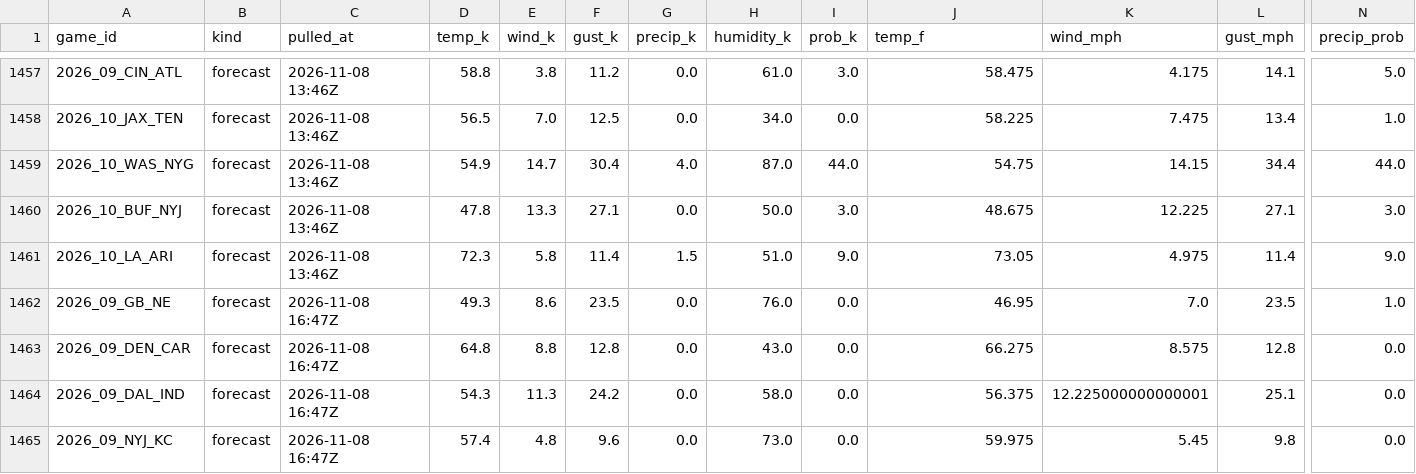
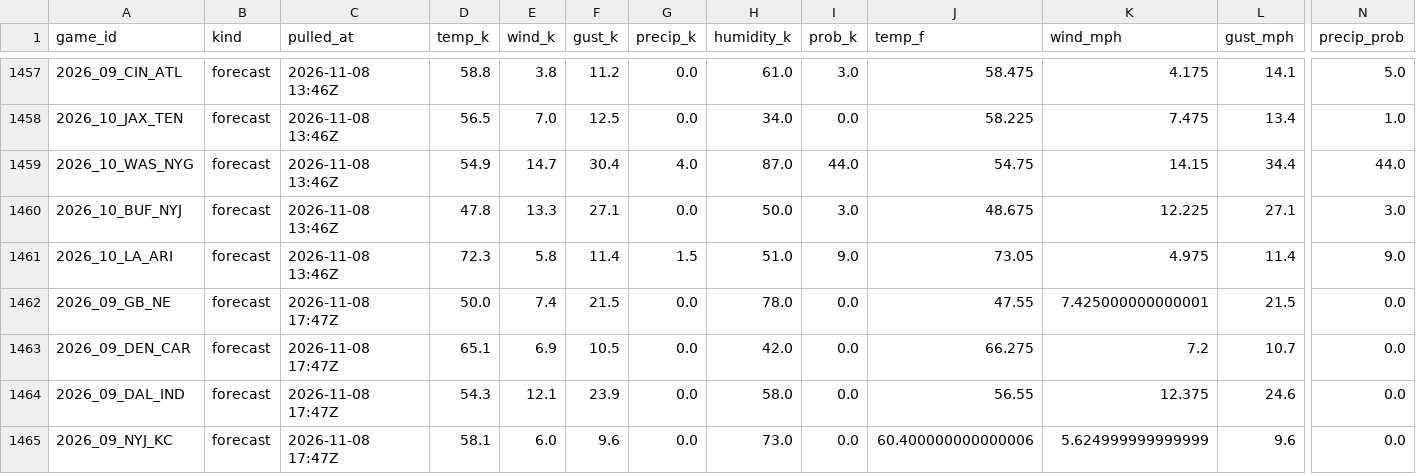
Before and after one commit to WeakLearners/nfl-props, a CSV file: data/weather/game_weather.csv, drawn as a sheet; only a part is shown, gaps mark what is left out; the diff covers the shown part only; the diff names each change by its address in the sheet, - before the commit and + after, or states it on an @@ line.

```diff
--- a/data/weather/game_weather.csv
+++ b/data/weather/game_weather.csv
-C1462:C1465 (pulled_at): 2026-11-08 16:47Z
+C1462:C1465 (pulled_at): 2026-11-08 17:47Z
-D1462 (temp_k): 49.3
+D1462 (temp_k): 50.0
-E1462 (wind_k): 8.6
+E1462 (wind_k): 7.4
-F1462 (gust_k): 23.5
+F1462 (gust_k): 21.5
-H1462 (humidity_k): 76.0
+H1462 (humidity_k): 78.0
-J1462 (temp_f): 46.95
+J1462 (temp_f): 47.55
-K1462 (wind_mph): 7.0
+K1462 (wind_mph): 7.425000000000001
-L1462 (gust_mph): 23.5
+L1462 (gust_mph): 21.5
-N1462 (precip_prob): 1.0
+N1462 (precip_prob): 0.0
-D1463 (temp_k): 64.8
+D1463 (temp_k): 65.1
-E1463 (wind_k): 8.8
+E1463 (wind_k): 6.9
-F1463 (gust_k): 12.8
+F1463 (gust_k): 10.5
-H1463 (humidity_k): 43.0
+H1463 (humidity_k): 42.0
-K1463 (wind_mph): 8.575
+K1463 (wind_mph): 7.2
-L1463 (gust_mph): 12.8
+L1463 (gust_mph): 10.7
-E1464 (wind_k): 11.3
+E1464 (wind_k): 12.1
-F1464 (gust_k): 24.2
+F1464 (gust_k): 23.9
-J1464 (temp_f): 56.375
+J1464 (temp_f): 56.55
-K1464 (wind_mph): 12.225000000000001
+K1464 (wind_mph): 12.375
-L1464 (gust_mph): 25.1
+L1464 (gust_mph): 24.6
-D1465 (temp_k): 57.4
+D1465 (temp_k): 58.1
-E1465 (wind_k): 4.8
+E1465 (wind_k): 6.0
-J1465 (temp_f): 59.975
+J1465 (temp_f): 60.400000000000006
-K1465 (wind_mph): 5.45
+K1465 (wind_mph): 5.624999999999999
-L1465 (gust_mph): 9.8
+L1465 (gust_mph): 9.6
```
Also changed, not shown: 40 edited cells elsewhere in this file, data/weather/forecast_log.csv.
